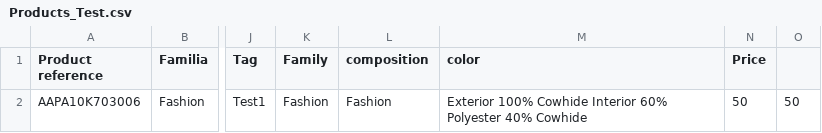
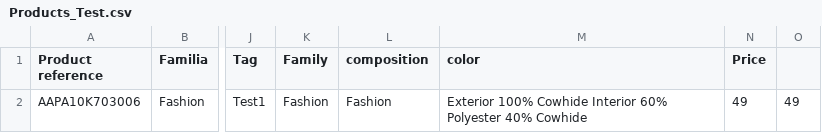
Before and after one commit to Zafion/Tests_Sales_Layer, a CSV file: Products_Test.csv, drawn as a sheet; only a part is shown, gaps mark what is left out; the diff names each change by its address in the sheet, - before the commit and + after, or states it on an @@ line.

Commit message:
Update Products_Test.csv

```diff
--- a/Products_Test.csv
+++ b/Products_Test.csv
-N2 (Price): 50
+N2 (Price): 49
-O2: 50
+O2: 49
```
